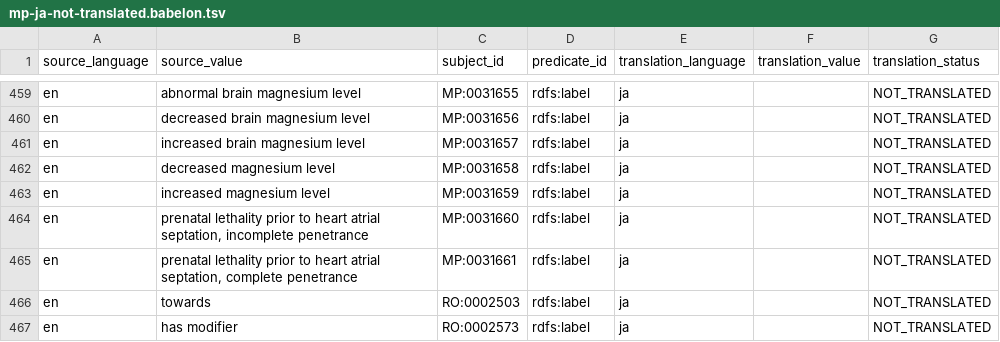
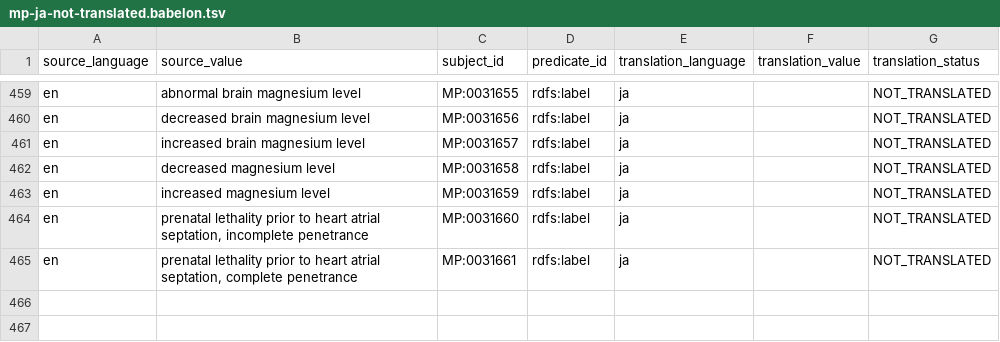
Before and after one commit to mgijax/mammalian-phenotype-ontology, a TSV file: src/translations/mp-ja-not-translated.babelon.tsv, drawn as a sheet; only a part is shown, gaps mark what is left out.

```diff
--- a/src/translations/mp-ja-not-translated.babelon.tsv
+++ b/src/translations/mp-ja-not-translated.babelon.tsv
@@ -465,3 +465 @@ en	prenatal lethality prior to heart atrial septation, incomplete penetrance	MP:
 en	prenatal lethality prior to heart atrial septation, complete penetrance	MP:0031661	rdfs:label	ja		NOT_TRANSLATED
-en	towards	RO:0002503	rdfs:label	ja		NOT_TRANSLATED
-en	has modifier	RO:0002573	rdfs:label	ja		NOT_TRANSLATED
```
Also changed, not shown: 1 other file.
